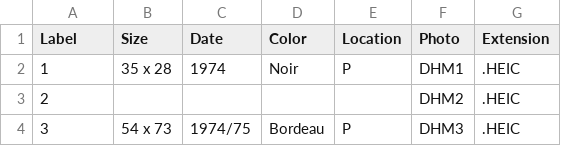
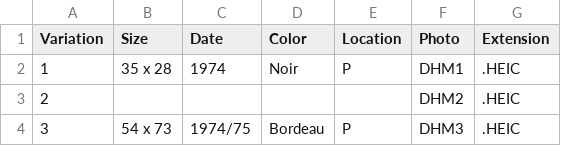
Before and after one commit to bzh29crepe/DHM_listing, a CSV file: DHMLISTING.csv, drawn as a sheet; only a part is shown.

Commit message:
Variation

```diff
--- a/DHMLISTING.csv
+++ b/DHMLISTING.csv
@@ -1,2 +1,2 @@
-Label;Size;Date;Color;Location;Photo;Extension
+Variation;Size;Date;Color;Location;Photo;Extension
 1;35 x 28;1974;Noir;P;DHM1;.HEIC
```
Also changed, not shown: 1 other file.
